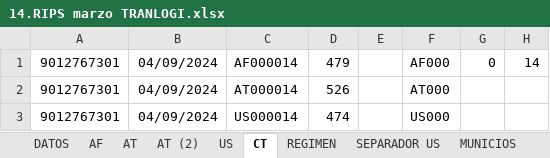
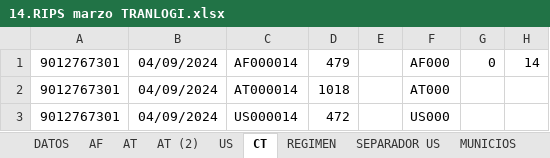
Before and after one commit to andrurs/bogota, an Excel workbook: RIPS/14.RIPS marzo TRANLOGI.xlsx, sheet CT, drawn as a sheet; values as stored, in another font and other column widths than the file's, no borders; the diff names each change by its address in the sheet, - before the commit and + after, or states it on an @@ line.

```diff
--- a/RIPS/14.RIPS marzo TRANLOGI.xlsx (sheet CT)
+++ b/RIPS/14.RIPS marzo TRANLOGI.xlsx (sheet CT)
-D2: 526
+D2: 1018
-D3: 474
+D3: 472
```
Also changed, not shown: sheet US, sheet AF, sheet AT (2), sheet AT NO_RAD, sheet AF NO_RAD, other sheet tabs, formulas that keep their value, hidden cells, RIPS/16.ABRIL SUBS.xlsx, 11 other files.
